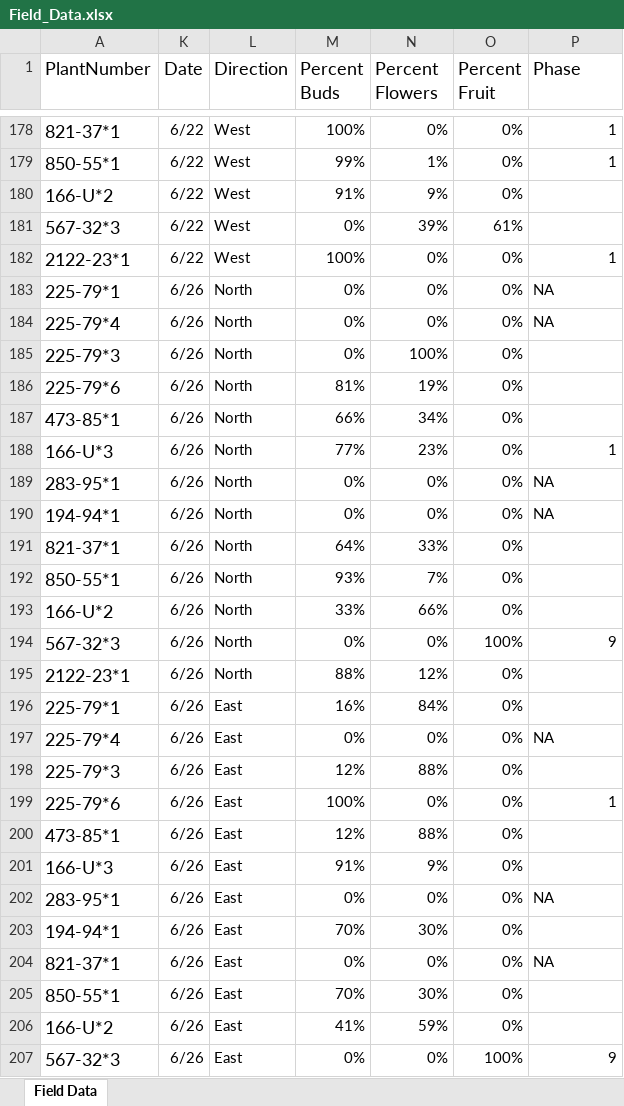
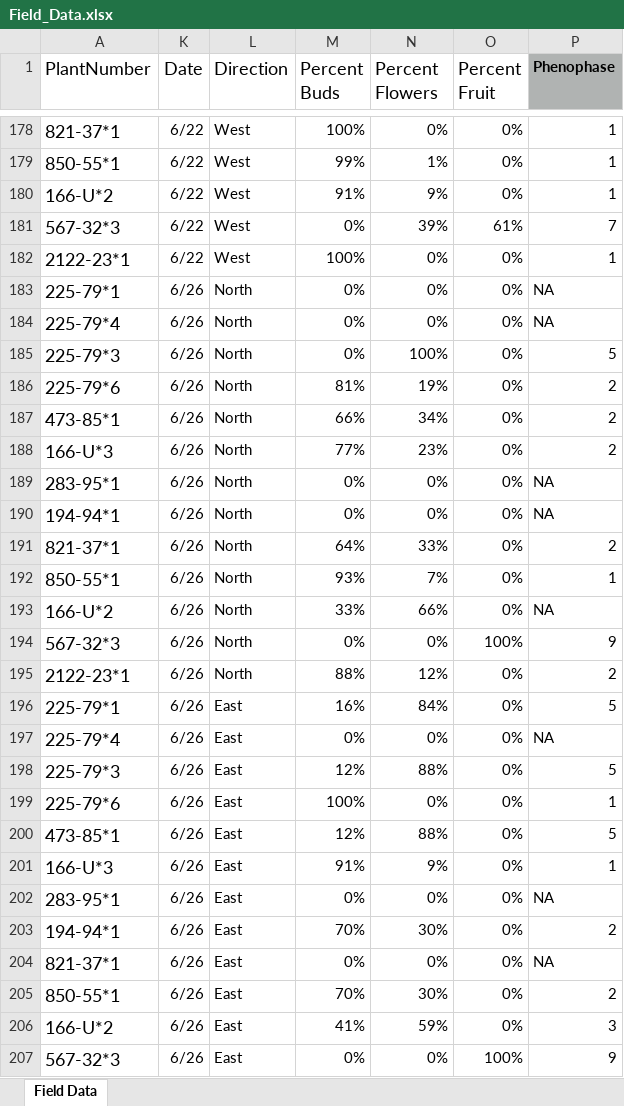
Before and after one commit to andrew-hipp/herbphenology2026, an Excel workbook: data/Field_Data.xlsx, sheet Field Data, drawn as a sheet; only a part is shown, gaps mark what is left out; values as stored, in another font and other column widths than the file's, no borders; the diff covers the shown part only; the diff names each change by its address in the sheet, - before the commit and + after, or states it on an @@ line.

Commit message:
Final Field Data

```diff
--- a/data/Field_Data.xlsx (sheet Field Data)
+++ b/data/Field_Data.xlsx (sheet Field Data)
-P1: Phase
+P1: Phenophase
@@ P1 fill: none → #B0B3B2, bold: off → on, text size: smaller @@
-P180 (Phenophase): (empty)
+P180 (Phenophase): 1
-P181 (Phenophase): (empty)
+P181 (Phenophase): 7
-P185 (Phenophase): (empty)
+P185 (Phenophase): 5
-P186:P187 (Phenophase): (empty)
+P186:P187 (Phenophase): 2
-P188 (Phenophase): 1
+P188 (Phenophase): 2
-P191 (Phenophase): (empty)
+P191 (Phenophase): 2
-P192 (Phenophase): (empty)
+P192 (Phenophase): 1
-P193 (Phenophase): (empty)
+P193 (Phenophase): NA
-P195 (Phenophase): (empty)
+P195 (Phenophase): 2
-P196 (Phenophase): (empty)
+P196 (Phenophase): 5
-P198 (Phenophase): (empty)
+P198 (Phenophase): 5
-P200 (Phenophase): (empty)
+P200 (Phenophase): 5
-P201 (Phenophase): (empty)
+P201 (Phenophase): 1
-P203 (Phenophase): (empty)
+P203 (Phenophase): 2
-P205 (Phenophase): (empty)
+P205 (Phenophase): 2
-P206 (Phenophase): (empty)
+P206 (Phenophase): 3
```
Also changed, not shown: 104 added rows and 125 edited cells elsewhere in this sheet.
